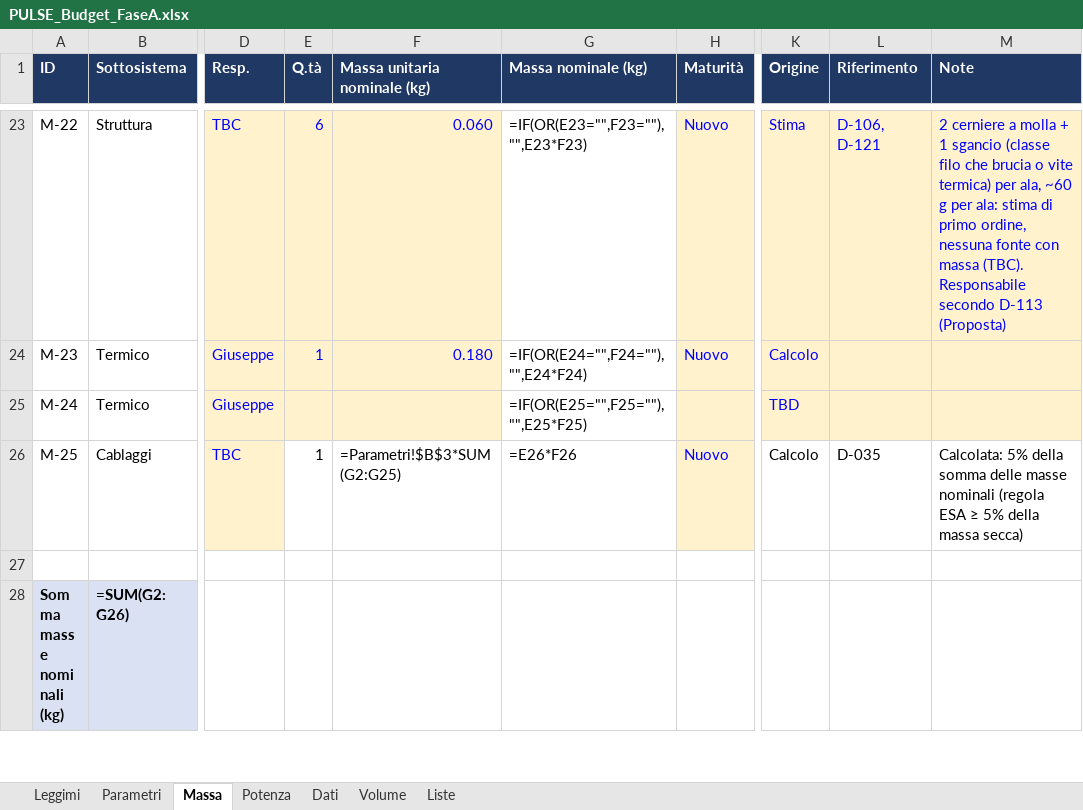
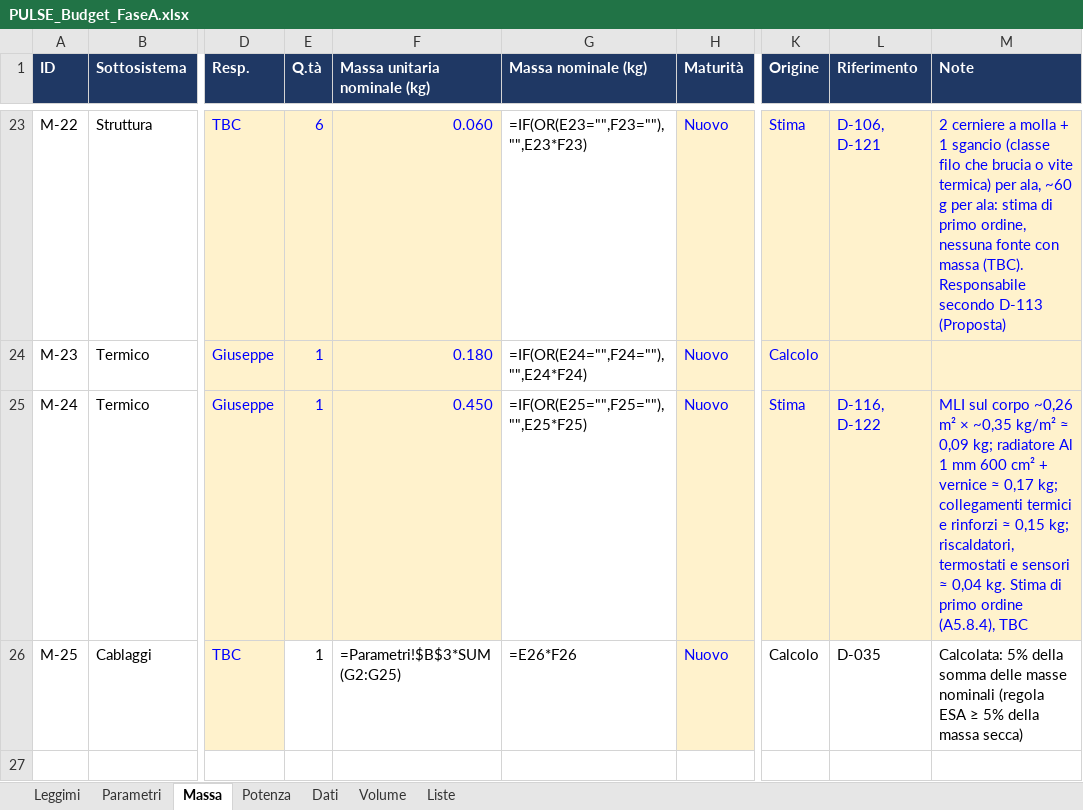
Before and after one commit to GiulianoPennacchioJ/PULSE-16u-cubesat, an Excel workbook: PULSE_Budget_FaseA.xlsx, sheet Massa, drawn as a sheet; only a part is shown, gaps mark what is left out; the shorter side is filled out with more unchanged rows; values as stored, in another font and other column widths than the file's, no borders; formulas without a stored value are shown as written; the diff names each change by its address in the sheet, - before the commit and + after, or states it on an @@ line.

```diff
--- a/PULSE_Budget_FaseA.xlsx (sheet Massa)
+++ b/PULSE_Budget_FaseA.xlsx (sheet Massa)
-E25 (Q.tà): (empty)
+E25 (Q.tà): 1
-F25 (Massa unitaria nominale (kg)): (empty)
+F25 (Massa unitaria nominale (kg)): 0.450
-H25 (Maturità): (empty)
+H25 (Maturità): Nuovo
-K25 (Origine): TBD
+K25 (Origine): Stima
-L25 (Riferimento): (empty)
+L25 (Riferimento): D-116, D-122
-M25 (Note): (empty)
+M25 (Note): MLI sul corpo ~0,26 m² × ~0,35 kg/m² ≈ 0,09 kg; radiatore Al 1 mm 600 cm² + vernice ≈ 0,17 kg; collegamenti termici e rinforzi ≈ 0,15 kg; riscaldatori, termostati e sensori ≈ 0,04 kg. Stima di primo ordine (A5.8.4), TBC
```
Also changed, not shown: sheet Potenza, PULSE_Registro_Decisioni.xlsx.
